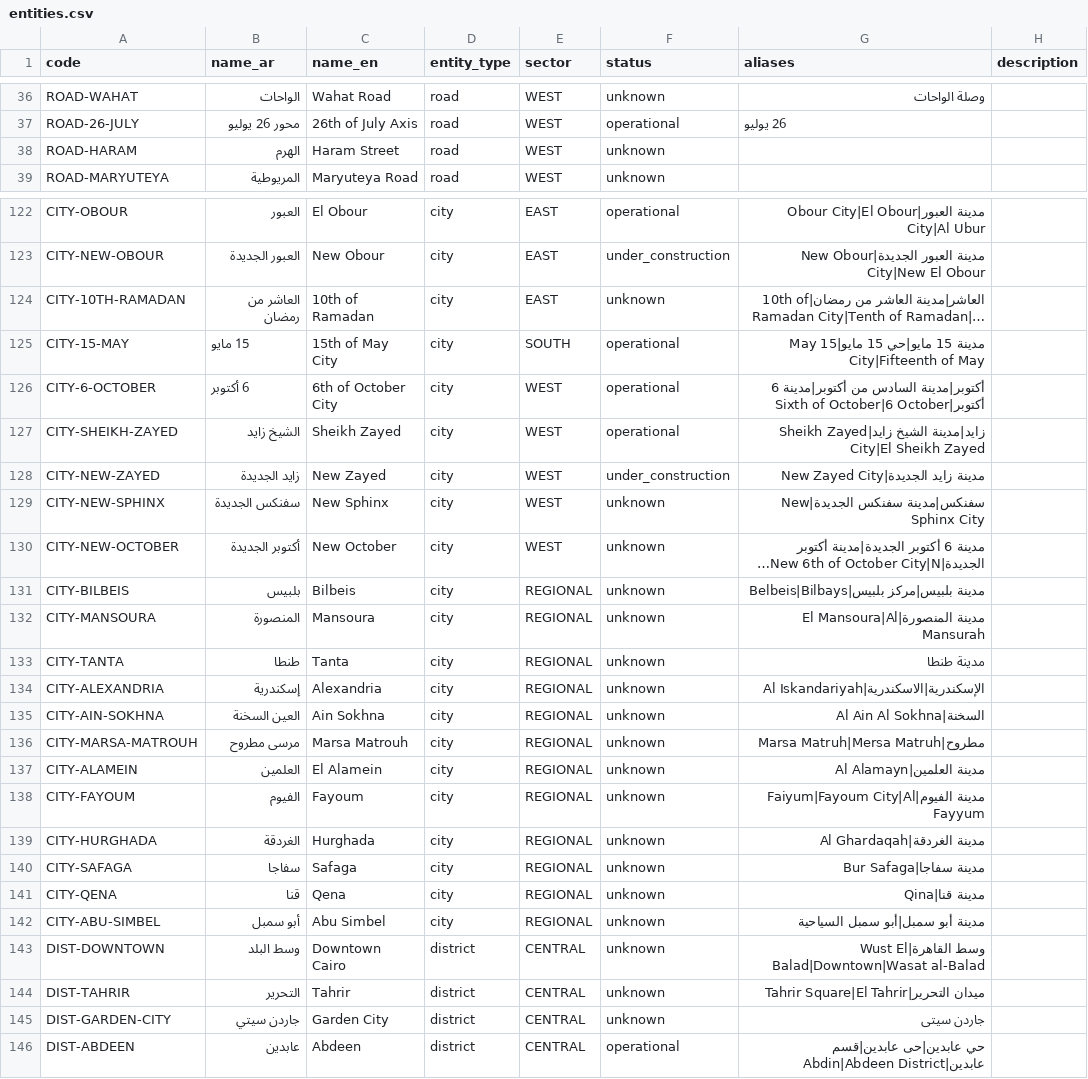
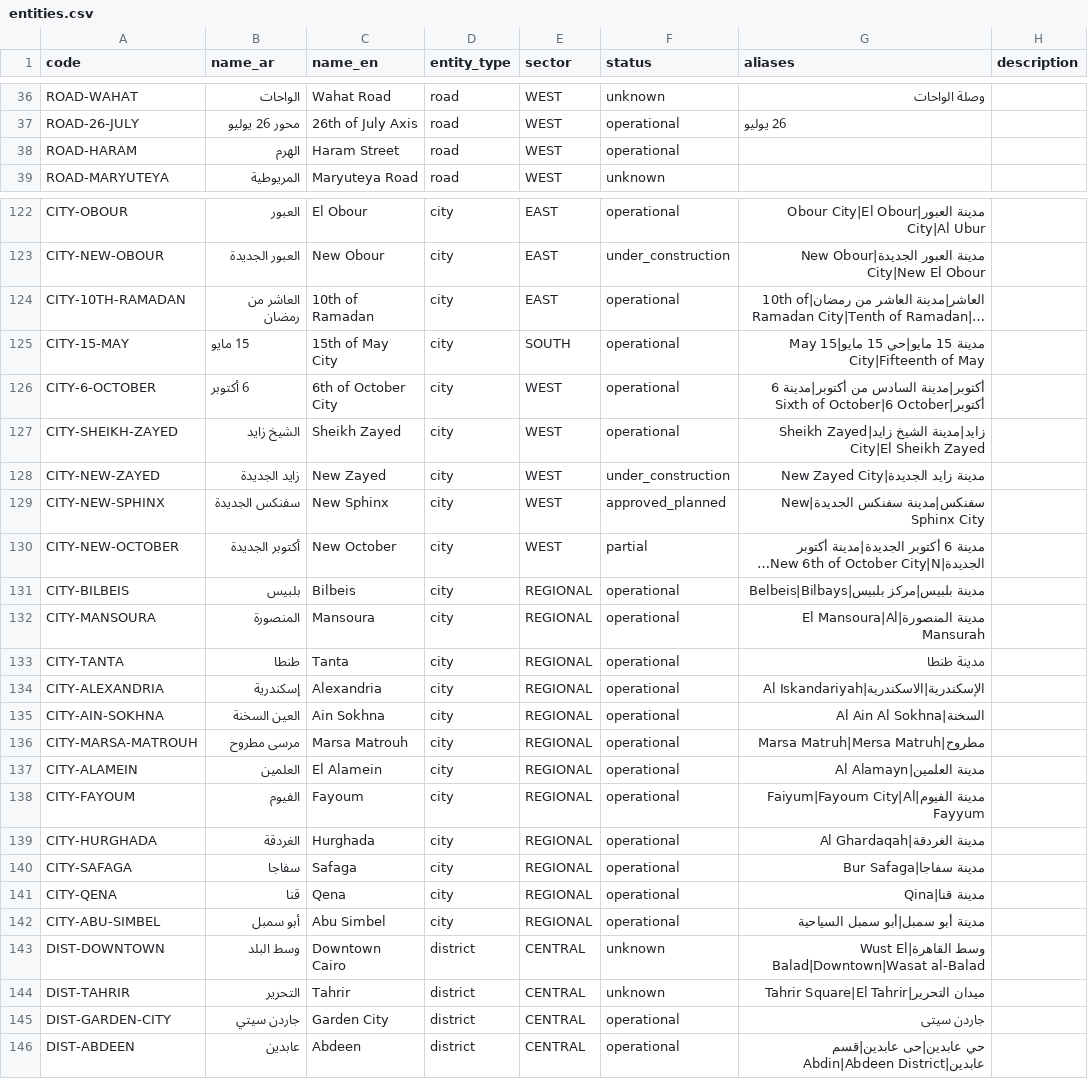
Before and after one commit to 3boalazm/greater-cairo-atlas, a CSV file: data/seed/entities.csv, drawn as a sheet; only a part is shown, gaps mark what is left out; long unchanged cells end in …; the diff covers the shown part only; the diff names each change by its address in the sheet, - before the commit and + after, or states it on an @@ line.

Commit message:
Update atlas data to revision 6.1
Co-authored-by: arena-agent <297053741+arena-agent@users.noreply.github.com>

```diff
--- a/data/seed/entities.csv
+++ b/data/seed/entities.csv
-F38 (status): unknown
+F38 (status): operational
-F124 (status): unknown
+F124 (status): operational
-F129 (status): unknown
+F129 (status): approved_planned
-F130 (status): unknown
+F130 (status): partial
-F131:F142 (status): unknown
+F131:F142 (status): operational
-F145 (status): unknown
+F145 (status): operational
```
Also changed, not shown: 44 edited cells elsewhere in this file, 18 other files.
